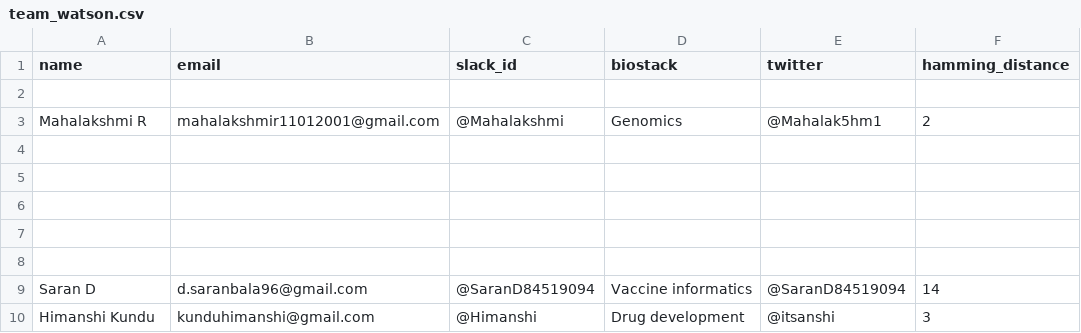
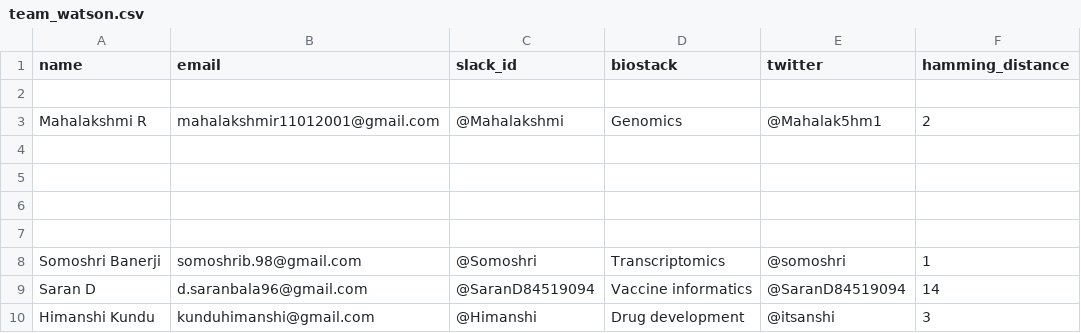
Before and after one commit to Himanshi2905/hackbioINTERNSHIP2021-TEAM-WATSON, a CSV file: team_watson.csv, drawn as a sheet.

Commit message:
Update team_watson.csv

```diff
--- a/team_watson.csv
+++ b/team_watson.csv
@@ -7,3 +7,3 @@ Mahalakshmi R,mahalakshmir11012001@gmail.com,@Mahalakshmi,Genomics,@Mahalak5hm1,
 ,,,,,
-,,,,,
+Somoshri Banerji, somoshrib.98@gmail.com, @Somoshri, Transcriptomics, @somoshri, 1
 Saran D ,   d.saranbala96@gmail.com, @SaranD84519094 , Vaccine informatics, @SaranD84519094 , 14
```
